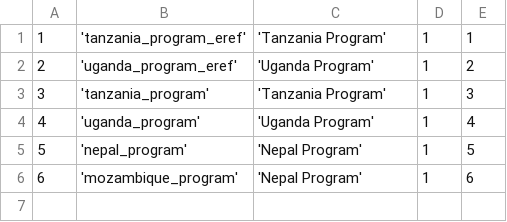
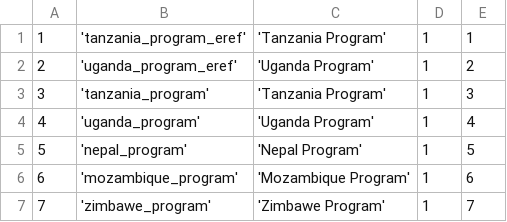
Before and after one commit to EyeSeeTea/pictureapp, a CSV file: app/src/ereferrals/assets/Headers.csv, drawn as a sheet.

```diff
--- a/app/src/ereferrals/assets/Headers.csv
+++ b/app/src/ereferrals/assets/Headers.csv
@@ -5,2 +5,3 @@
 5;'nepal_program';'Nepal Program';1;5
-6;'mozambique_program';'Nepal Program';1;6
+6;'mozambique_program';'Mozambique Program';1;6
+7;'zimbawe_program';'Zimbawe Program';1;7
```
Also changed, not shown: app/src/ereferrals/assets/Answers.csv, app/src/ereferrals/assets/Options.csv, 9 other files.
